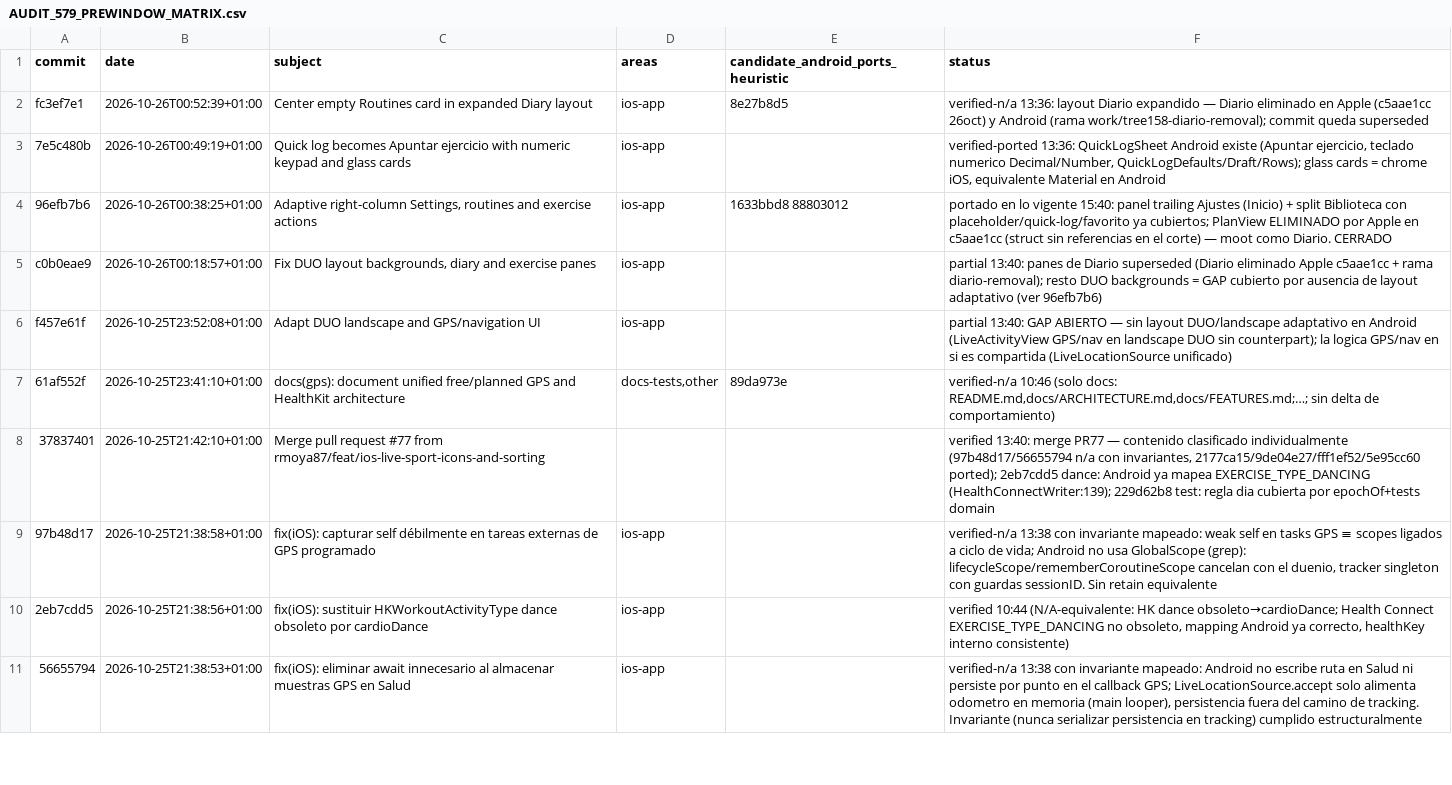
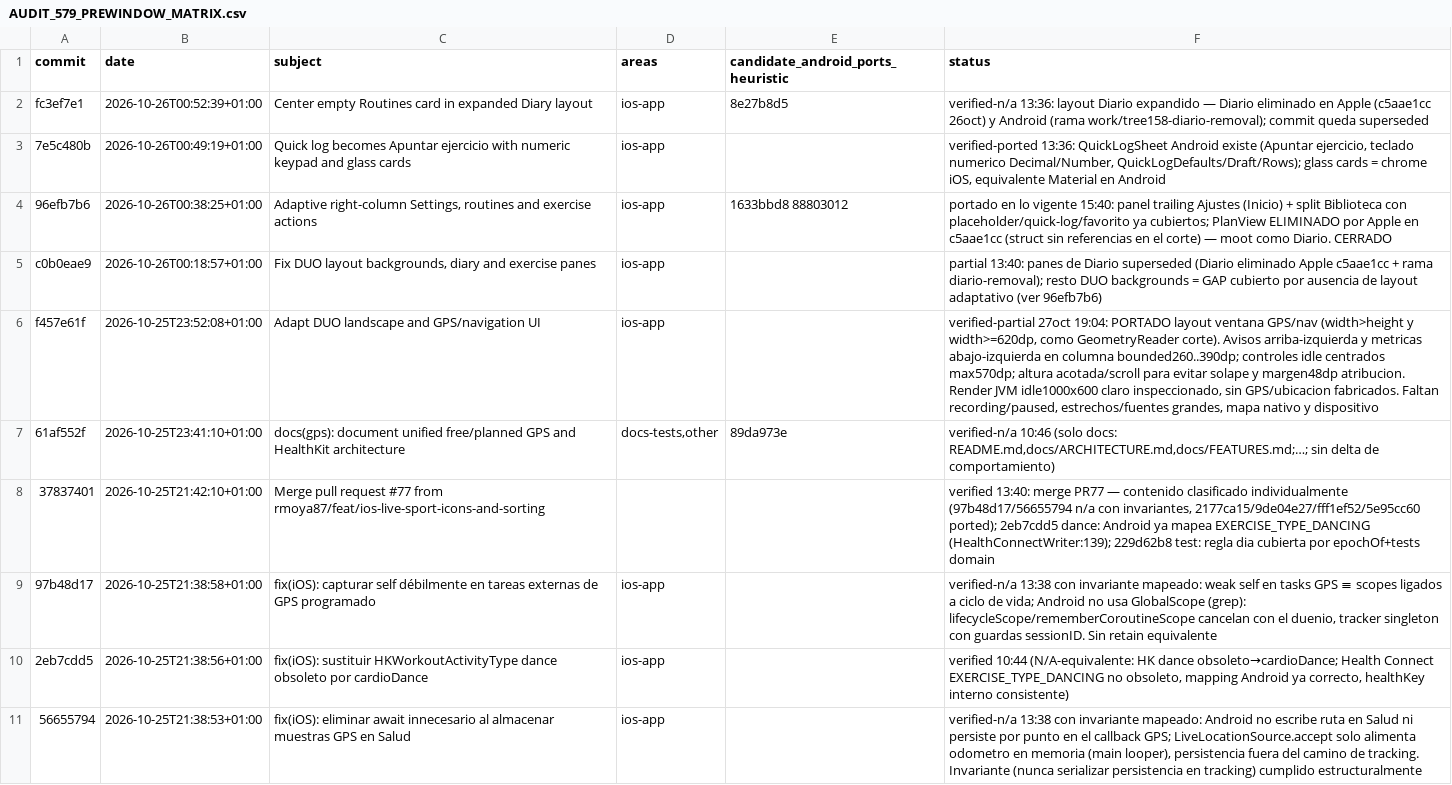
Before and after one commit to rmoya87/repera, a CSV file: android/docs/AUDIT_579_PREWINDOW_MATRIX.csv, drawn as a sheet; only a part is shown.

Commit message:
feat(live): adapt navigation overlays to landscape window dimensions

```diff
--- a/android/docs/AUDIT_579_PREWINDOW_MATRIX.csv
+++ b/android/docs/AUDIT_579_PREWINDOW_MATRIX.csv
@@ -5,3 +5,3 @@ fc3ef7e1|2026-10-26T00:52:39+01:00|Center empty Routines card in expanded Diary
 c0b0eae9|2026-10-26T00:18:57+01:00|Fix DUO layout backgrounds, diary and exercise panes|ios-app||partial 13:40: panes de Diario superseded (Diario eliminado Apple c5aae1cc + rama diario-removal); resto DUO backgrounds = GAP cubierto por ausencia de layout adaptativo (ver 96efb7b6)
-f457e61f|2026-10-25T23:52:08+01:00|Adapt DUO landscape and GPS/navigation UI|ios-app||partial 13:40: GAP ABIERTO — sin layout DUO/landscape adaptativo en Android (LiveActivityView GPS/nav en landscape DUO sin counterpart); la logica GPS/nav en si es compartida (LiveLocationSource unificado)
+f457e61f|2026-10-25T23:52:08+01:00|Adapt DUO landscape and GPS/navigation UI|ios-app||verified-partial 27oct 19:04: PORTADO layout ventana GPS/nav (width>height y width>=620dp, como GeometryReader corte). Avisos arriba-izquierda y metricas abajo-izquierda en columna bounded260..390dp; controles idle centrados max570dp; altura acotada/scroll para evitar solape y margen48dp atribucion. Render JVM idle1000x600 claro inspeccionado, sin GPS/ubicacion fabricados. Faltan recording/paused, estrechos/fuentes grandes, mapa nativo y dispositivo
 61af552f|2026-10-25T23:41:10+01:00|docs(gps): document unified free/planned GPS and HealthKit architecture|docs-tests,other|89da973e|verified-n/a 10:46 (solo docs: README.md,docs/ARCHITECTURE.md,docs/FEATURES.md;…; sin delta de comportamiento)
```
Also changed, not shown: 4 other files.
